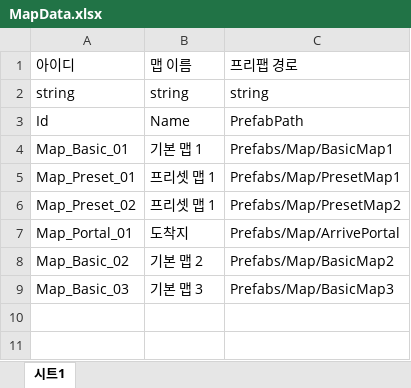
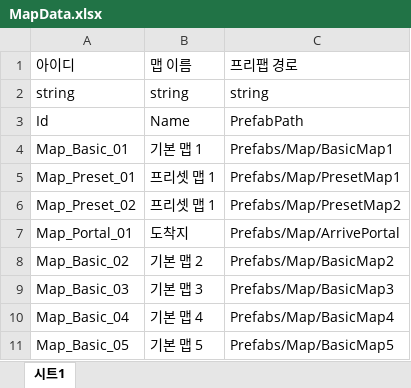
Before and after one commit to OZ-OverBalance/HyperCasual, an Excel workbook: JsonConverter/ExcelFiles/MapData.xlsx, sheet 시트1, drawn as a sheet; values as stored, in another font and other column widths than the file's, no borders; the diff names each change by its address in the sheet, - before the commit and + after, or states it on an @@ line.

```diff
--- a/JsonConverter/ExcelFiles/MapData.xlsx (sheet 시트1)
+++ b/JsonConverter/ExcelFiles/MapData.xlsx (sheet 시트1)
+row 10: Map_Basic_04 | 기본 맵 4 | Prefabs/Map/BasicMap4
+row 11: Map_Basic_05 | 기본 맵 5 | Prefabs/Map/BasicMap5
```
Also changed, not shown: 29 other files.
